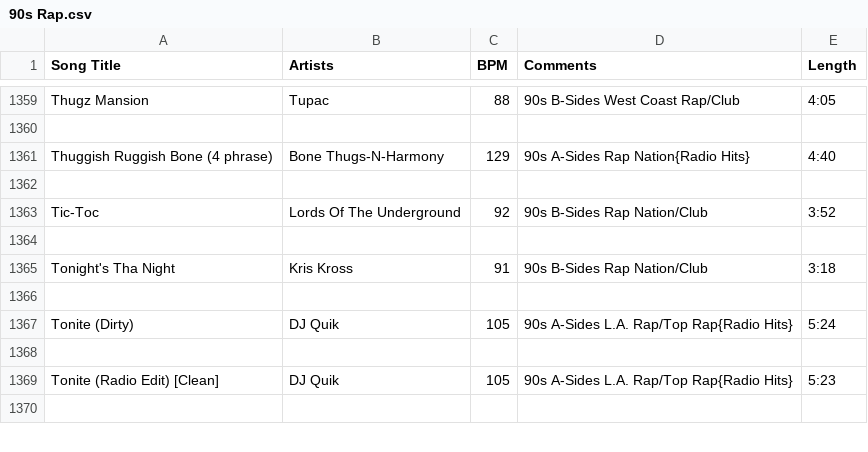
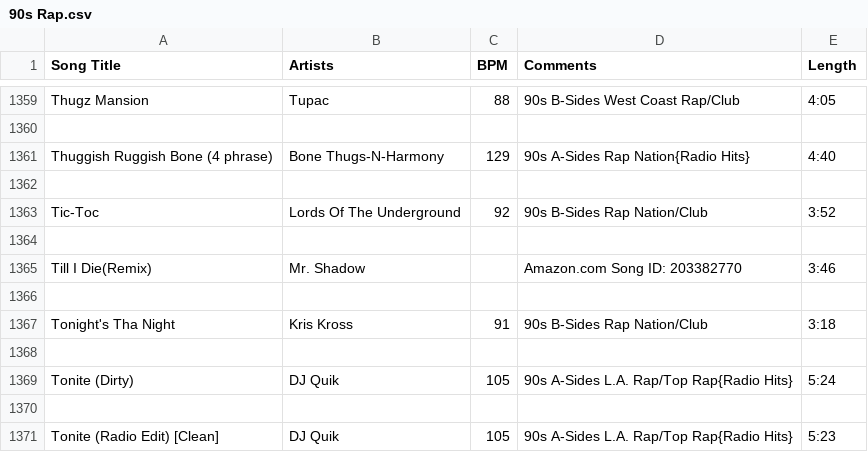
Before and after one commit to song-index/song-index.github.io, a CSV file: csv/90s Rap.csv, drawn as a sheet; only a part is shown, gaps mark what is left out; the shorter side is filled out with more unchanged rows.

Commit message:
Add files via upload

```diff
--- a/csv/90s Rap.csv
+++ b/csv/90s Rap.csv
@@ -1364,2 +1364,4 @@
 
+"Till I Die(Remix)","Mr. Shadow","","Amazon.com Song ID: 203382770","3:46"
+
 "Tonight's Tha Night","Kris Kross","91","90s B-Sides Rap Nation/Club","3:18"
```
